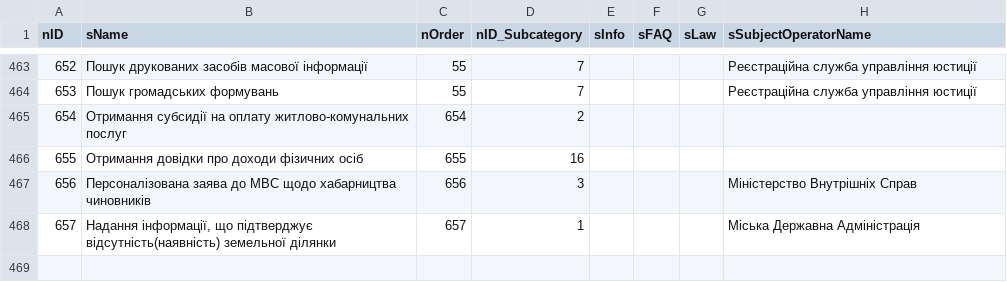
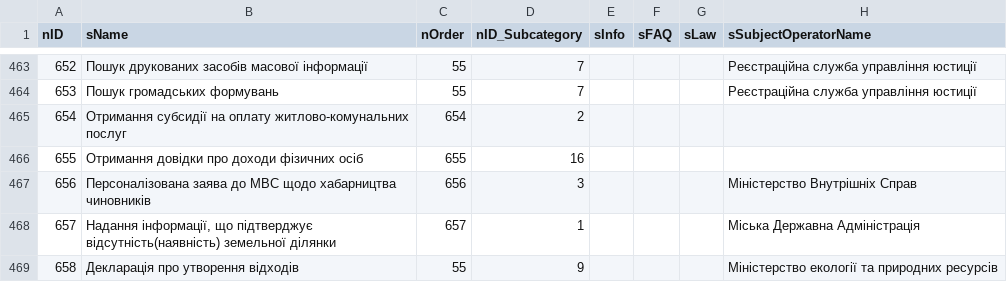
Before and after one commit to e-government-ua/_Kiev, a CSV file: wf-central/src/main/resources/data/Service.csv, drawn as a sheet; only a part is shown, gaps mark what is left out; the diff names each change by its address in the sheet, - before the commit and + after, or states it on an @@ line.

```diff
--- a/wf-central/src/main/resources/data/Service.csv
+++ b/wf-central/src/main/resources/data/Service.csv
+row 469: 658 | Декларація про утворення відходів | 55 | 9 |  |  |  | Міністерство екології та природних ресурсів
```
Also changed, not shown: wf-central/src/main/resources/data/ServiceData.csv.
